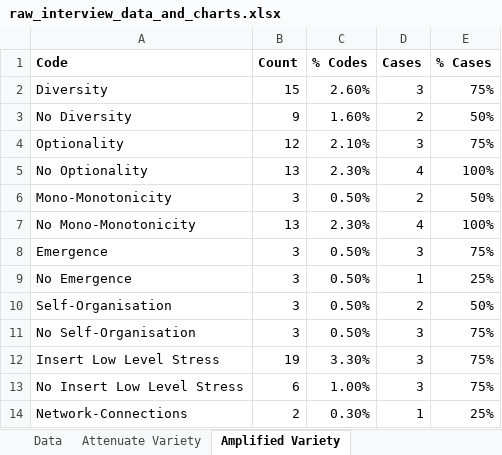
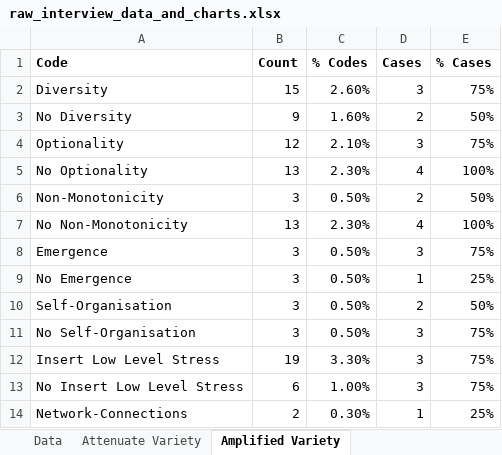
Before and after one commit to JRBliekendaal/master-thesis, an Excel workbook: datasets/interviews/raw_interview_data_and_charts.xlsx, sheet Amplified Variety, drawn as a sheet; only a part is shown; values as stored, in another font and other column widths than the file's, no borders; charts and pictures not drawn; the diff names each change by its address in the sheet, - before the commit and + after, or states it on an @@ line.

Commit message:
work on interviews

```diff
--- a/datasets/interviews/raw_interview_data_and_charts.xlsx (sheet Amplified Variety)
+++ b/datasets/interviews/raw_interview_data_and_charts.xlsx (sheet Amplified Variety)
-A6 (Code): Mono-Monotonicity
+A6 (Code): Non-Monotonicity
-A7 (Code): No Mono-Monotonicity
+A7 (Code): No Non-Monotonicity
```
Also changed, not shown: charts or pictures, 12 other files.
